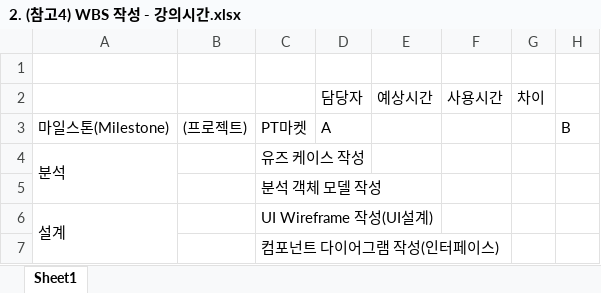
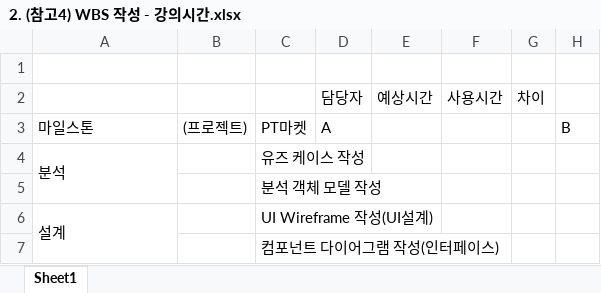
Before and after one commit to kdkcom1234/git2021, an Excel workbook: 9-project/02. 분석 및 설계/02.01. 요구분석 및 WBS 작성/2. (참고4) WBS 작성 - 강의시간.xlsx, sheet Sheet1, drawn as a sheet; only a part is shown; values as stored, in another font and other column widths than the file's, no borders; conditional formats not drawn; the diff names each change by its address in the sheet, - before the commit and + after, or states it on an @@ line.

```diff
--- a/9-project/02. 분석 및 설계/02.01. 요구분석 및 WBS 작성/2. (참고4) WBS 작성 - 강의시간.xlsx (sheet Sheet1)
+++ b/9-project/02. 분석 및 설계/02.01. 요구분석 및 WBS 작성/2. (참고4) WBS 작성 - 강의시간.xlsx (sheet Sheet1)
-A3: 마일스톤(Milestone)
+A3: 마일스톤
```
Also changed, not shown: 9 other files.
